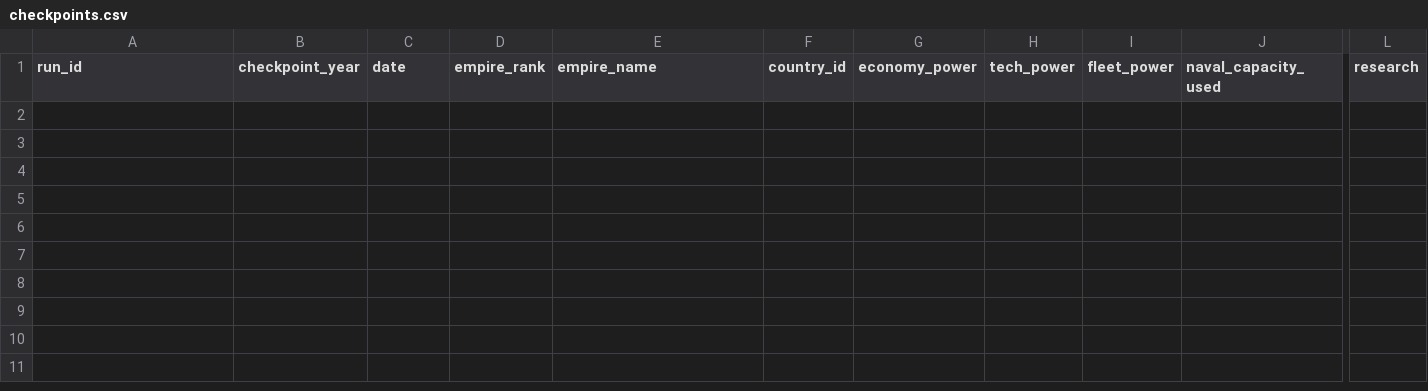
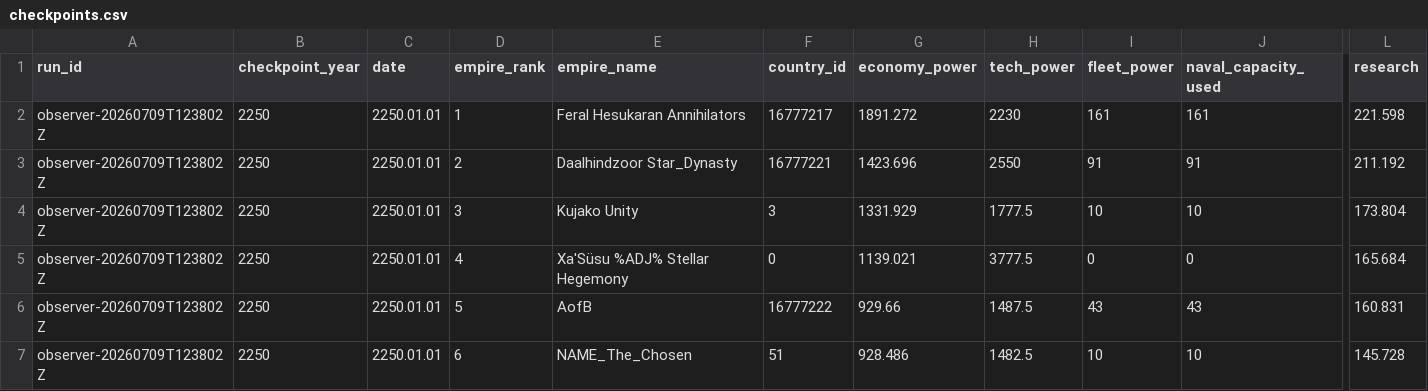
Before and after one commit to rk-gamemods/Stellaris-StellarAIDirector, a CSV file: research/stellar-ai/observer-runs/observer-20260709T123802Z/checkpoints.csv, drawn as a sheet; only a part is shown, gaps mark what is left out; rows hold the shown columns only; the diff names each change by its address in the sheet, - before the commit and + after, or states it on an @@ line.

Commit message:
Record Stellar AI observer 2250 checkpoint evidence

```diff
--- a/research/stellar-ai/observer-runs/observer-20260709T123802Z/checkpoints.csv
+++ b/research/stellar-ai/observer-runs/observer-20260709T123802Z/checkpoints.csv
+row 2: observer-20260709T123802Z | 2250 | 2250.01.01 | 1 | Feral Hesukaran Annihilators | 16777217 | 1891.272 | 2230 | 161 | 161 | 221.598
+row 3: observer-20260709T123802Z | 2250 | 2250.01.01 | 2 | Daalhindzoor Star_Dynasty | 16777221 | 1423.696 | 2550 | 91 | 91 | 211.192
+row 4: observer-20260709T123802Z | 2250 | 2250.01.01 | 3 | Kujako Unity | 3 | 1331.929 | 1777.5 | 10 | 10 | 173.804
+row 5: observer-20260709T123802Z | 2250 | 2250.01.01 | 4 | Xa'Süsu %ADJ% Stellar Hegemony | 0 | 1139.021 | 3777.5 | 0 | 0 | 165.684
+row 6: observer-20260709T123802Z | 2250 | 2250.01.01 | 5 | AofB | 16777222 | 929.66 | 1487.5 | 43 | 43 | 160.831
+row 7: observer-20260709T123802Z | 2250 | 2250.01.01 | 6 | NAME_The_Chosen | 51 | 928.486 | 1482.5 | 10 | 10 | 145.728
```
Also changed, not shown: 2 other files.
